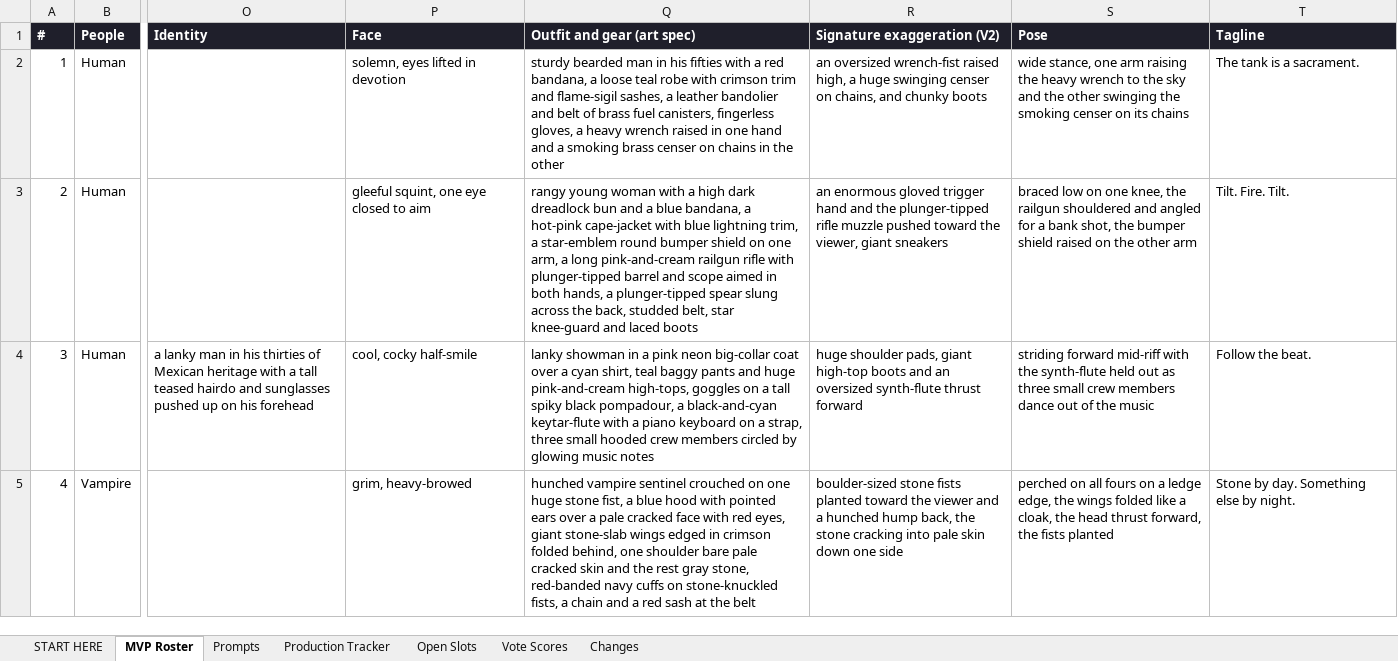
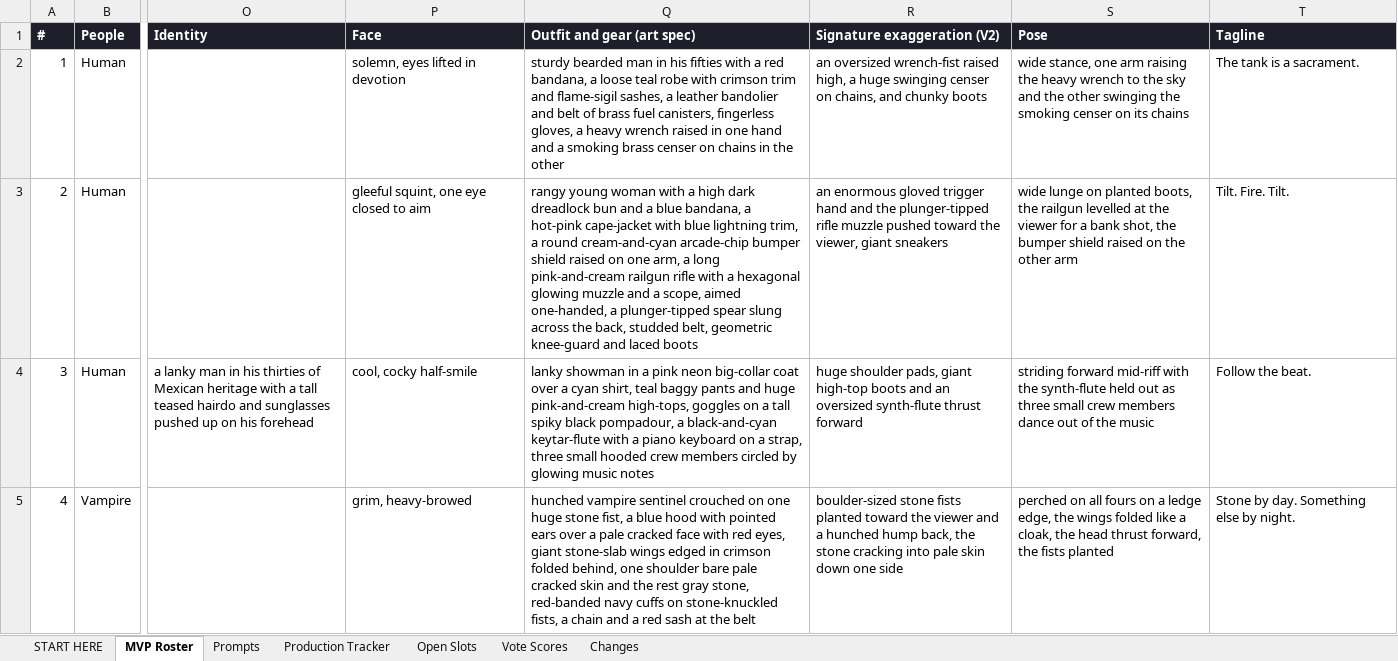
Before and after one commit to JHGruver/NewerDarkAges, an Excel workbook: NDA_MVP_Characters_V2.xlsx, sheet MVP Roster, drawn as a sheet; only a part is shown, gaps mark what is left out; values as stored, in another font and other column widths than the file's, no borders; the diff names each change by its address in the sheet, - before the commit and + after, or states it on an @@ line.

```diff
--- a/NDA_MVP_Characters_V2.xlsx (sheet MVP Roster)
+++ b/NDA_MVP_Characters_V2.xlsx (sheet MVP Roster)
-Q3 (Outfit and gear (art spec)): …trim, a star-emblem round bumper shield on one arm, a long pink-and-cream railgun rifle with plunger-tipped barrel and scope aimed in both hands, a plunger-tipped spear slung across the back, studded belt, star knee-guard and…
+Q3 (Outfit and gear (art spec)): …trim, a round cream-and-cyan arcade-chip bumper shield raised on one arm, a long pink-and-cream railgun rifle with a hexagonal glowing muzzle and a scope, aimed one-handed, a plunger-tipped spear slung across the back, studded belt, geometric knee-guard and…
-S3 (Pose): braced low on one knee, the railgun shouldered and angled for a…
+S3 (Pose): wide lunge on planted boots, the railgun levelled at the viewer for a…
```
Also changed, not shown: sheet Prompts, CAST.xlsx, NDA_Art_Color_Reference.xlsx, 9 other files.
